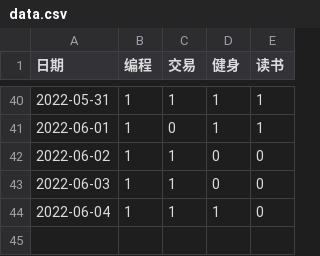
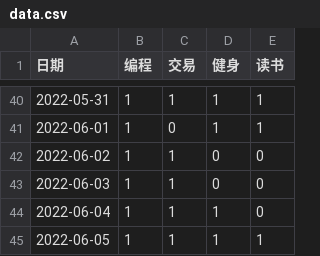
Before and after one commit to Hansimov/life-plan, a CSV file: data.csv, drawn as a sheet; only a part is shown, gaps mark what is left out.

```diff
--- a/data.csv
+++ b/data.csv
@@ -44 +44,2 @@
 2022-06-04,1,1,1,0
+2022-06-05,1,1,1,1
```
Also changed, not shown: 1 other file.
